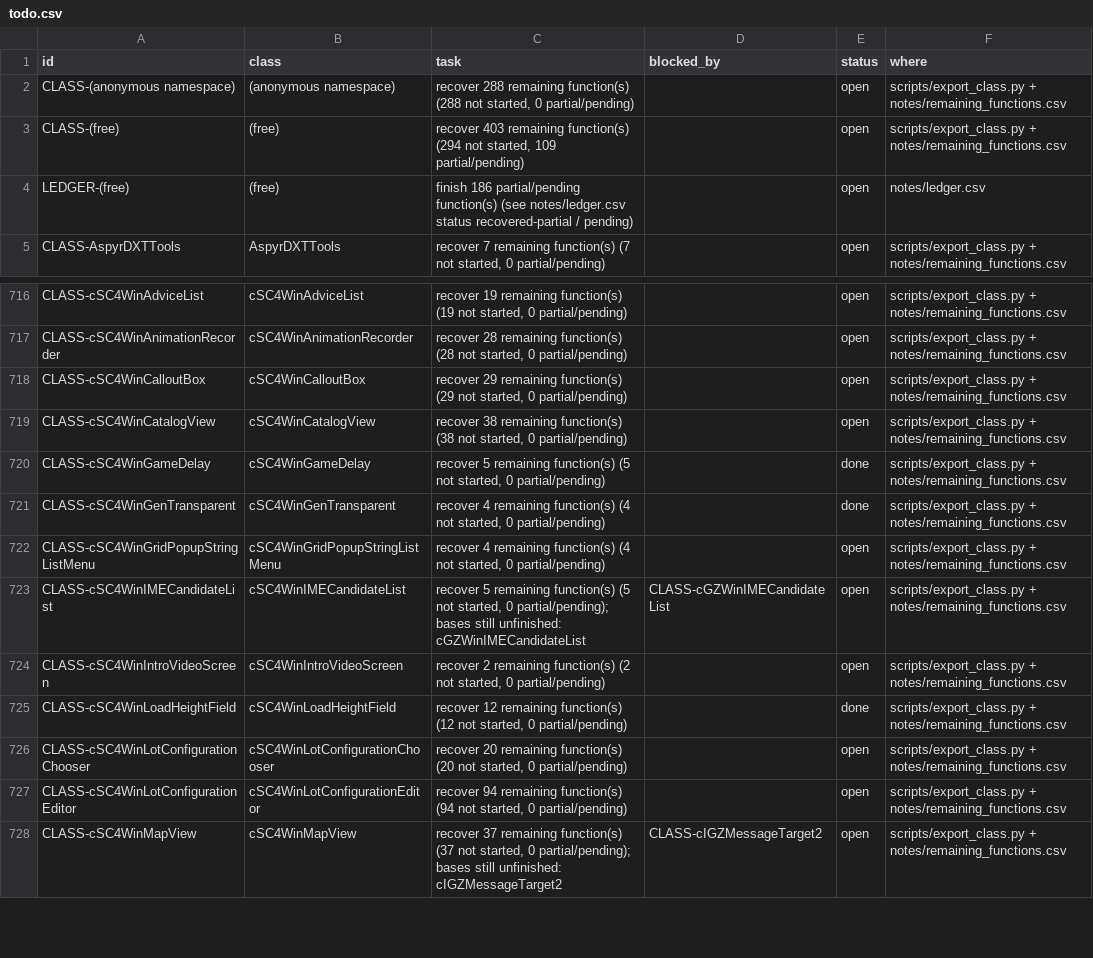
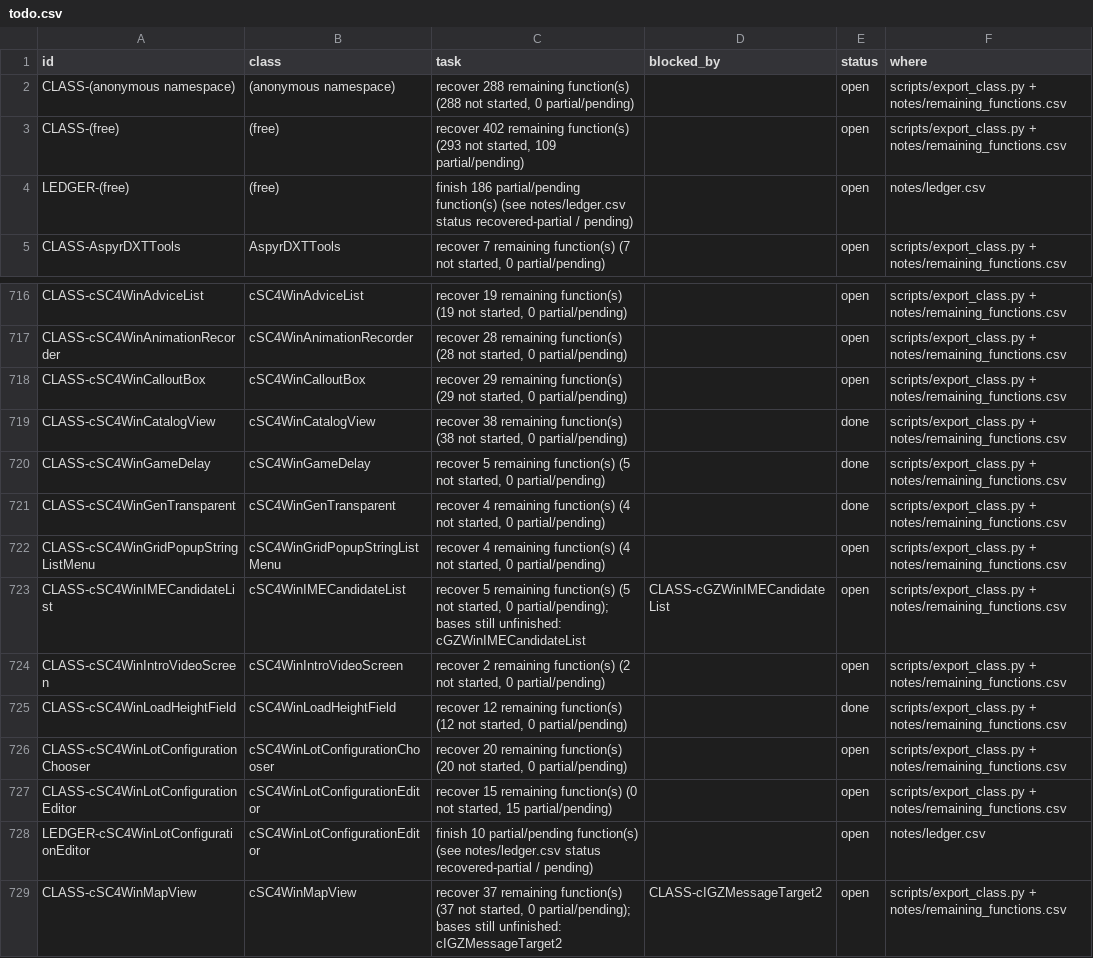
Before and after one commit to CadenKalez/DeSCAi4, a CSV file: notes/todo.csv, drawn as a sheet; only a part is shown, gaps mark what is left out.

Commit message:
cSC4WinLotConfigurationEditor (76 of 107) + the missed cSC4WinCatalogView ledger rows
Lot editor: 0x1003d6634.. - window plumbing (ctor/dtors, QI/refcount, Init, StaticInit reading the three
FamilyNames.ini sections, LoadCursors in the original slot order, Shutdown, DoMessage, SetTitle, Close,
Save, WriteLotData, GetDefaultPath), identity lookups and ReadLotConfigurationExemplar with its six
fix-reason strings, the hit test with the overlap picker and fence/border/lot/outside codes, and the
editing verbs (move, rotate with its extent swap, mirror, duplicate with the -8/+4/-8 clamp cascade,
delete, add, both fence toggles, the name helpers and texture sort).

Quirks kept and asserted: the unbalanced property-holder reference, the dtor leaking font/status/
identity/network that Shutdown owns, cursors freed only by the dtor, Delete not marking the document
dirty, and -0.0 normalised to +0.0. 10 partial and 21 skipped rows carry their reasons (window-script
dialogs, cIGZWinGrid, cISC4View3DWin and the terrain/zone managers are not recovered).

Also: cSC4WinCatalogView was recovered in wave 2 but the ledger never got its rows, so its 52 symbols
were not counted. The agent re-verified the committed code against the binary slot by slot and supplied
them here; progress moves accordingly.

```diff
--- a/notes/todo.csv
+++ b/notes/todo.csv
@@ -2,3 +2,3 @@ id,class,task,blocked_by,status,where
 CLASS-(anonymous namespace),(anonymous namespace),"recover 288 remaining function(s) (288 not started, 0 partial/pending)",,open,scripts/export_class.py + notes/remaining_functions.csv
-CLASS-(free),(free),"recover 403 remaining function(s) (294 not started, 109 partial/pending)",,open,scripts/export_class.py + notes/remaining_functions.csv
+CLASS-(free),(free),"recover 402 remaining function(s) (293 not started, 109 partial/pending)",,open,scripts/export_class.py + notes/remaining_functions.csv
 LEDGER-(free),(free),finish 186 partial/pending function(s) (see notes/ledger.csv status recovered-partial / pending),,open,notes/ledger.csv
@@ -718,3 +718,3 @@ CLASS-cSC4WinAnimationRecorder,cSC4WinAnimationRecorder,"recover 28 remaining fu
 CLASS-cSC4WinCalloutBox,cSC4WinCalloutBox,"recover 29 remaining function(s) (29 not started, 0 partial/pending)",,open,scripts/export_class.py + notes/remaining_functions.csv
-CLASS-cSC4WinCatalogView,cSC4WinCatalogView,"recover 38 remaining function(s) (38 not started, 0 partial/pending)",,open,scripts/export_class.py + notes/remaining_functions.csv
+CLASS-cSC4WinCatalogView,cSC4WinCatalogView,"recover 38 remaining function(s) (38 not started, 0 partial/pending)",,done,scripts/export_class.py + notes/remaining_functions.csv
 CLASS-cSC4WinGameDelay,cSC4WinGameDelay,"recover 5 remaining function(s) (5 not started, 0 partial/pending)",,done,scripts/export_class.py + notes/remaining_functions.csv
@@ -726,3 +726,4 @@ CLASS-cSC4WinLoadHeightField,cSC4WinLoadHeightField,"recover 12 remaining functi
 CLASS-cSC4WinLotConfigurationChooser,cSC4WinLotConfigurationChooser,"recover 20 remaining function(s) (20 not started, 0 partial/pending)",,open,scripts/export_class.py + notes/remaining_functions.csv
-CLASS-cSC4WinLotConfigurationEditor,cSC4WinLotConfigurationEditor,"recover 94 remaining function(s) (94 not started, 0 partial/pending)",,open,scripts/export_class.py + notes/remaining_functions.csv
+CLASS-cSC4WinLotConfigurationEditor,cSC4WinLotConfigurationEditor,"recover 15 remaining function(s) (0 not started, 15 partial/pending)",,open,scripts/export_class.py + notes/remaining_functions.csv
+LEDGER-cSC4WinLotConfigurationEditor,cSC4WinLotConfigurationEditor,finish 10 partial/pending function(s) (see notes/ledger.csv status recovered-partial / pending),,open,notes/ledger.csv
 CLASS-cSC4WinMapView,cSC4WinMapView,"recover 37 remaining function(s) (37 not started, 0 partial/pending); bases still unfinished: cIGZMessageTarget2",CLASS-cIGZMessageTarget2,open,scripts/export_class.py + notes/remaining_functions.csv
```
Also changed, not shown: 9 other files.
